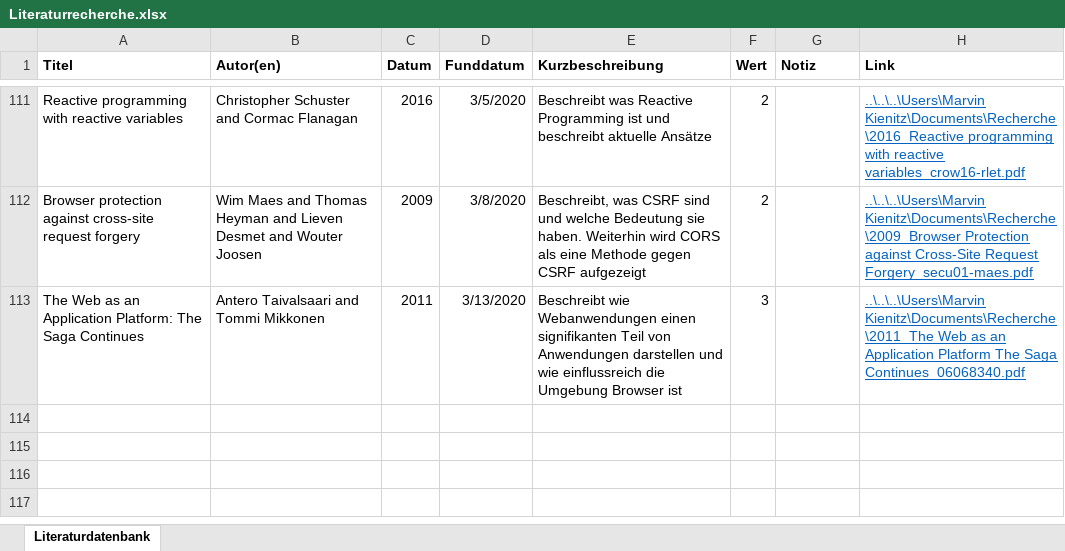
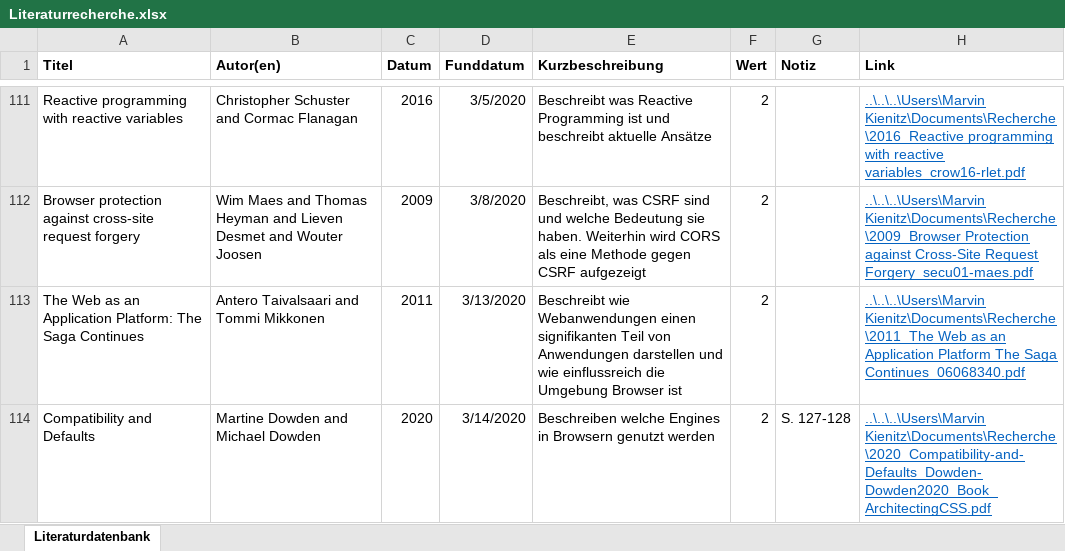
Before and after one commit to JapuDCret/bachelorarbeit, an Excel workbook: Literatur/Literaturrecherche.xlsx, sheet Literaturdatenbank, drawn as a sheet; only a part is shown, gaps mark what is left out; values as stored, in another font and other column widths than the file's, no borders; conditional formats not drawn; the diff names each change by its address in the sheet, - before the commit and + after, or states it on an @@ line.

```diff
--- a/Literatur/Literaturrecherche.xlsx (sheet Literaturdatenbank)
+++ b/Literatur/Literaturrecherche.xlsx (sheet Literaturdatenbank)
-F113 (Wert): 3
+F113 (Wert): 2
+row 114: Compatibility and Defaults | Martine Dowden and Michael Dowden | 2020 | 3/14/2020 | Beschreiben welche Engines in Browsern genutzt werden | 2 | S. 127-128 | ..\..\..\Users\Marvin Kienitz\Documents\Recherche\2020_Compatibility-and-Defaults_Dowden-Dowden2020_Book_ArchitectingCSS.pdf
```
Also changed, not shown: 8 other files.
